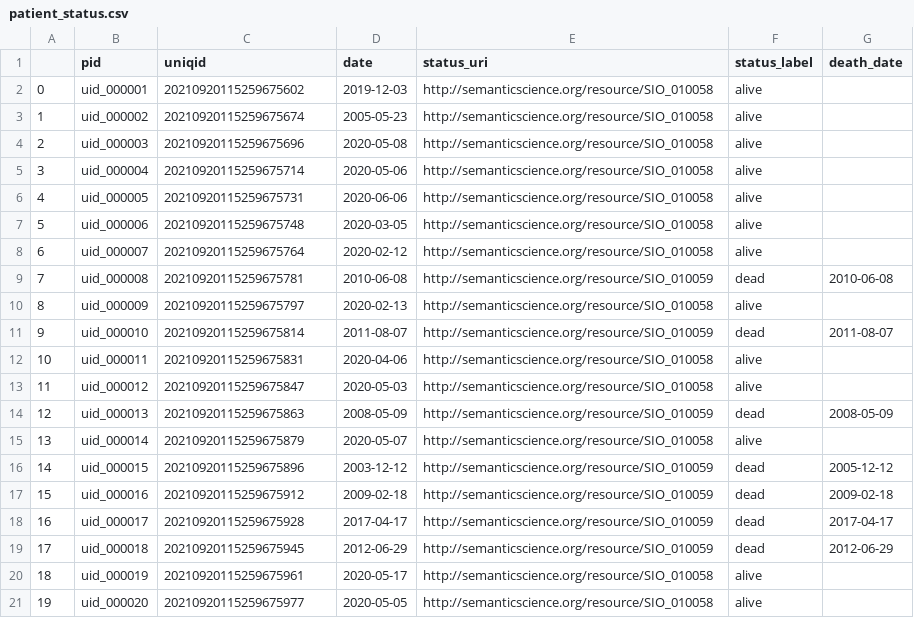
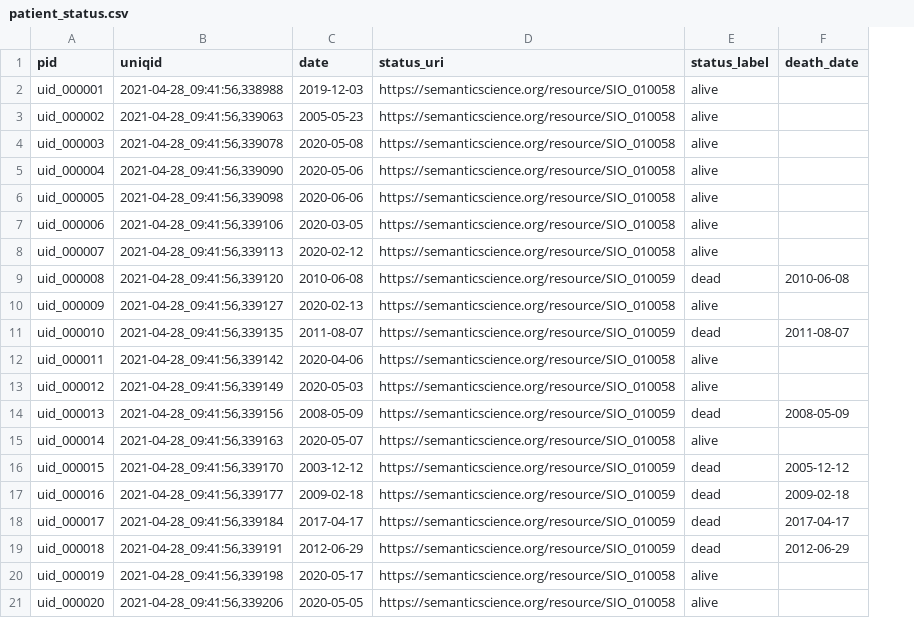
Before and after one commit to ejp-rd-vp/CDE-semantic-model-implementations, a CSV file: YARRRML_Transform_Templates/csv/patient_status.csv, drawn as a sheet; removed rows and columns are numbered as before the commit, all else as after; the diff names each change by its address in the sheet, - before the commit and + after, or states it on an @@ line.

```diff
--- a/YARRRML_Transform_Templates/csv/patient_status.csv
+++ b/YARRRML_Transform_Templates/csv/patient_status.csv
-column A, rows 2-21: 0 | 1 | 2 | 3 | 4 | 5 | 6 | 7 | 8 | 9 | 10 | 11 | 12 | 13 | 14 | 15 | 16 | 17 | 18 | 19
-B2 (uniqid): 20210920115259675602
+B2 (uniqid): 2021-04-28_09:41:56,338988
-D2:D8 (status_uri): http://semanticscience.org/resource/SIO_010058
+D2:D8 (status_uri): https://semanticscience.org/resource/SIO_010058
-B3 (uniqid): 20210920115259675674
+B3 (uniqid): 2021-04-28_09:41:56,339063
-B4 (uniqid): 20210920115259675696
+B4 (uniqid): 2021-04-28_09:41:56,339078
-B5 (uniqid): 20210920115259675714
+B5 (uniqid): 2021-04-28_09:41:56,339090
-B6 (uniqid): 20210920115259675731
+B6 (uniqid): 2021-04-28_09:41:56,339098
-B7 (uniqid): 20210920115259675748
+B7 (uniqid): 2021-04-28_09:41:56,339106
-B8 (uniqid): 20210920115259675764
+B8 (uniqid): 2021-04-28_09:41:56,339113
-B9 (uniqid): 20210920115259675781
+B9 (uniqid): 2021-04-28_09:41:56,339120
-D9 (status_uri): http://semanticscience.org/resource/SIO_010059
+D9 (status_uri): https://semanticscience.org/resource/SIO_010059
-B10 (uniqid): 20210920115259675797
+B10 (uniqid): 2021-04-28_09:41:56,339127
-D10 (status_uri): http://semanticscience.org/resource/SIO_010058
+D10 (status_uri): https://semanticscience.org/resource/SIO_010058
-B11 (uniqid): 20210920115259675814
+B11 (uniqid): 2021-04-28_09:41:56,339135
-D11 (status_uri): http://semanticscience.org/resource/SIO_010059
+D11 (status_uri): https://semanticscience.org/resource/SIO_010059
-B12 (uniqid): 20210920115259675831
+B12 (uniqid): 2021-04-28_09:41:56,339142
-D12:D13 (status_uri): http://semanticscience.org/resource/SIO_010058
+D12:D13 (status_uri): https://semanticscience.org/resource/SIO_010058
-B13 (uniqid): 20210920115259675847
+B13 (uniqid): 2021-04-28_09:41:56,339149
-B14 (uniqid): 20210920115259675863
+B14 (uniqid): 2021-04-28_09:41:56,339156
-D14 (status_uri): http://semanticscience.org/resource/SIO_010059
+D14 (status_uri): https://semanticscience.org/resource/SIO_010059
-B15 (uniqid): 20210920115259675879
+B15 (uniqid): 2021-04-28_09:41:56,339163
-D15 (status_uri): http://semanticscience.org/resource/SIO_010058
+D15 (status_uri): https://semanticscience.org/resource/SIO_010058
-B16 (uniqid): 20210920115259675896
+B16 (uniqid): 2021-04-28_09:41:56,339170
-D16:D19 (status_uri): http://semanticscience.org/resource/SIO_010059
+D16:D19 (status_uri): https://semanticscience.org/resource/SIO_010059
-B17 (uniqid): 20210920115259675912
+B17 (uniqid): 2021-04-28_09:41:56,339177
-B18 (uniqid): 20210920115259675928
+B18 (uniqid): 2021-04-28_09:41:56,339184
-B19 (uniqid): 20210920115259675945
+B19 (uniqid): 2021-04-28_09:41:56,339191
-B20 (uniqid): 20210920115259675961
+B20 (uniqid): 2021-04-28_09:41:56,339198
-D20:D21 (status_uri): http://semanticscience.org/resource/SIO_010058
+D20:D21 (status_uri): https://semanticscience.org/resource/SIO_010058
-B21 (uniqid): 20210920115259675977
+B21 (uniqid): 2021-04-28_09:41:56,339206
```
Also changed, not shown: YARRRML_Transform_Templates/csv/care_pathway.csv, YARRRML_Transform_Templates/csv/diagnosis.csv, 31 other files.
